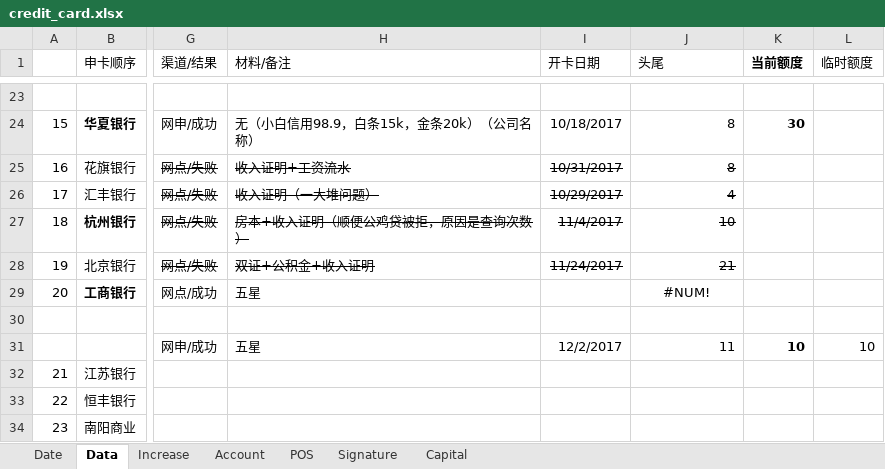
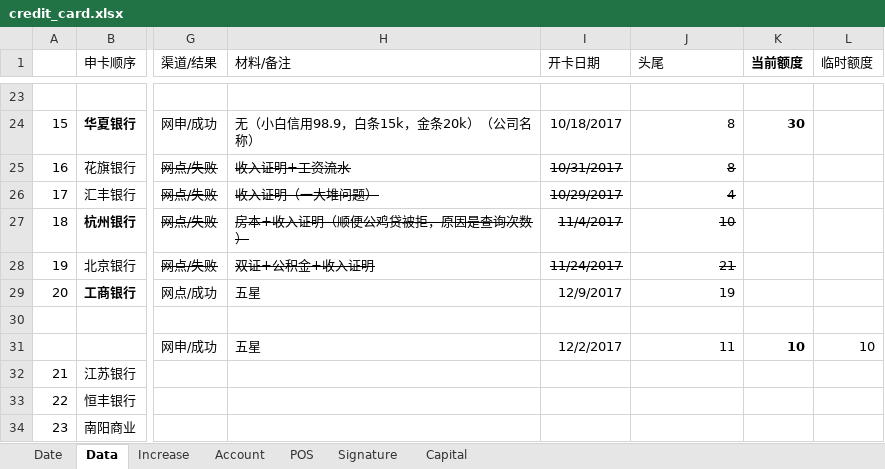
Before and after one commit to dreamingodd/useful_txt, an Excel workbook: credit_card.xlsx, sheet Data, drawn as a sheet; only a part is shown, gaps mark what is left out; values as stored, in another font and other column widths than the file's, no borders; the diff names each change by its address in the sheet, - before the commit and + after, or states it on an @@ line.

```diff
--- a/credit_card.xlsx (sheet Data)
+++ b/credit_card.xlsx (sheet Data)
-I29 (开卡日期): (empty)
+I29 (开卡日期): 12/9/2017
-J29 (头尾): #NUM!
+J29 (头尾): 19
-J29 alignment: center
+J29 alignment: right
```
Also changed, not shown: 1 other file.
